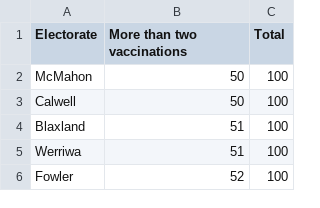
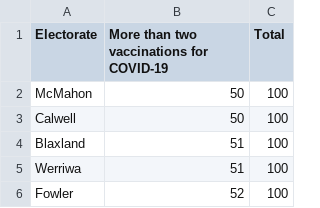
Before and after one commit to abcnews/elections-federal2022-scatterplots, a CSV file: public/vaccinations.csv, drawn as a sheet; only a part is shown.

```diff
--- a/public/vaccinations.csv
+++ b/public/vaccinations.csv
@@ -1,2 +1,2 @@
-Electorate,More than two vaccinations,Total
+Electorate,More than two vaccinations for COVID-19,Total
 McMahon,50,100
```
Also changed, not shown: 2 other files.
